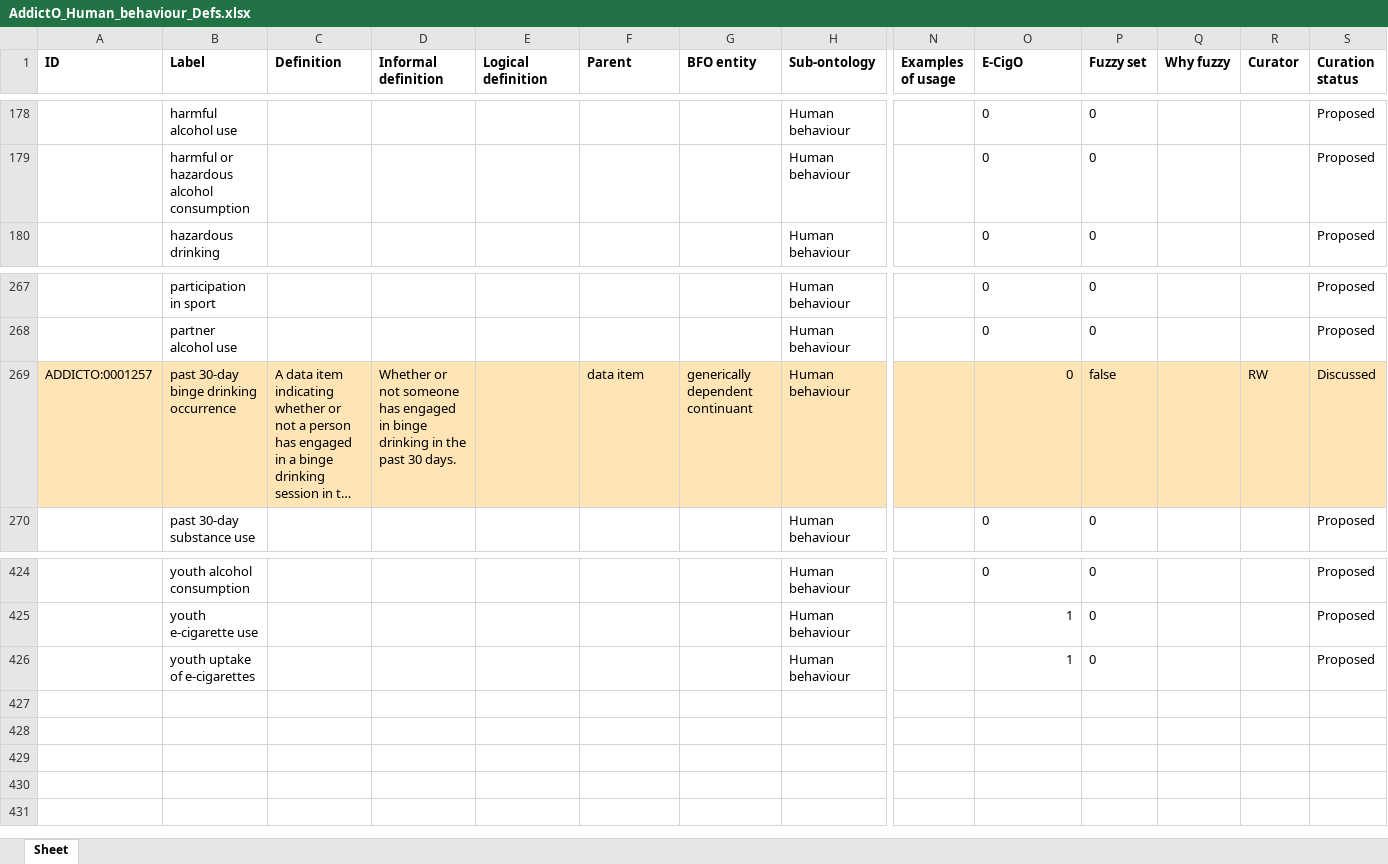
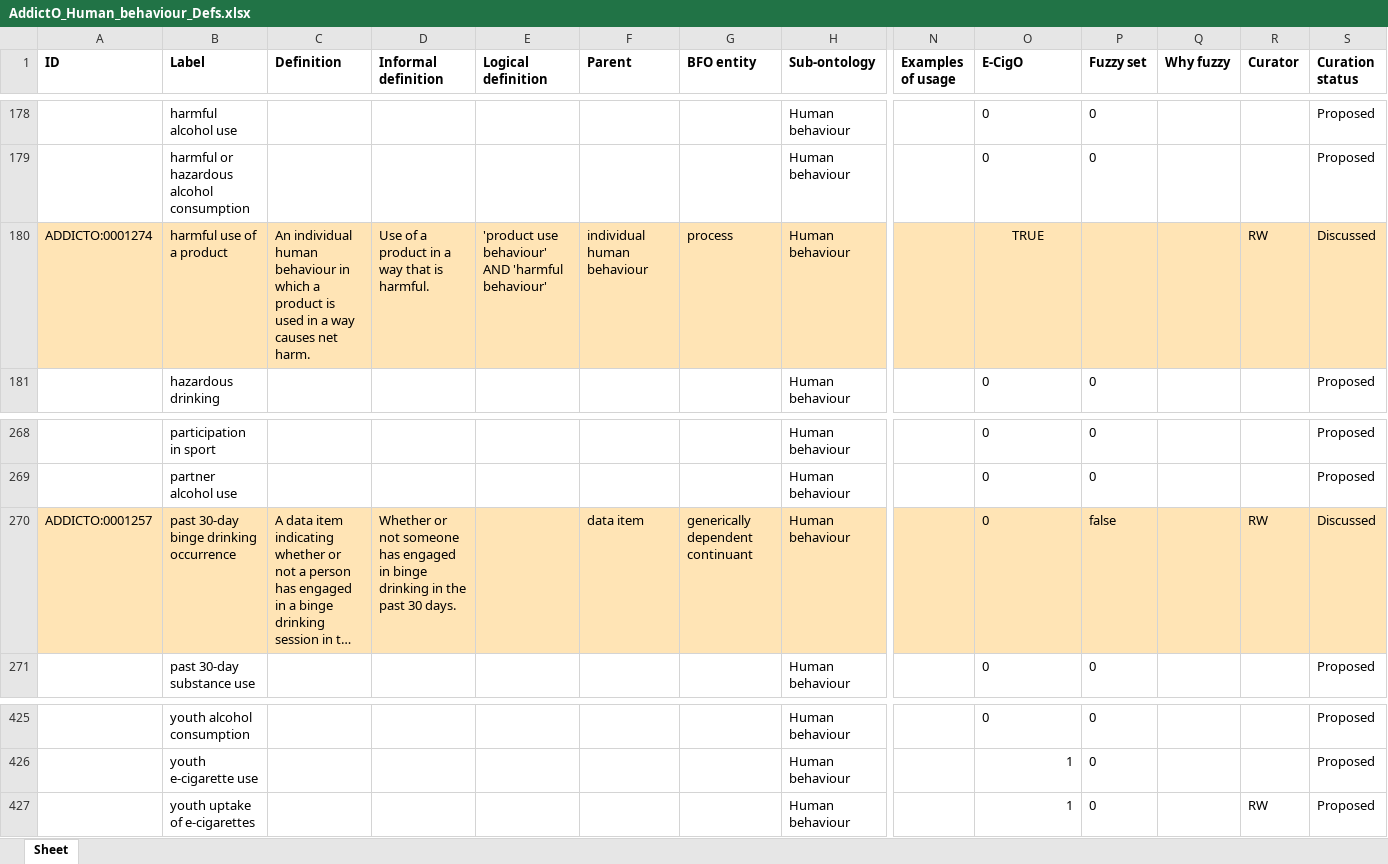
Before and after one commit to addicto-org/addiction-ontology, an Excel workbook: inputs/AddictO_Human_behaviour_Defs.xlsx, sheet Sheet, drawn as a sheet; only a part is shown, gaps mark what is left out; long unchanged cells end in …; values as stored, in another font and other column widths than the file's, no borders; addresses are those after the commit; rows hold the shown columns only; the diff names each change by its address in the sheet, - before the commit and + after, or states it on an @@ line.

Commit message:
Updating AddictO_Human_behaviour_Defs.xlsx

```diff
--- a/inputs/AddictO_Human_behaviour_Defs.xlsx (sheet Sheet)
+++ b/inputs/AddictO_Human_behaviour_Defs.xlsx (sheet Sheet)
+row 180: ADDICTO:0001274 | harmful use of a product | An individual human behaviour in which a product is used in a way causes net harm. | Use of a product in a way that is harmful. | 'product use behaviour' AND 'harmful behaviour' | individual human behaviour | process | Human behaviour |  | TRUE |  |  | RW | Discussed
-O270 alignment: right
+O270 alignment: left
-R427 (Curator): (empty)
+R427 (Curator): RW
```
